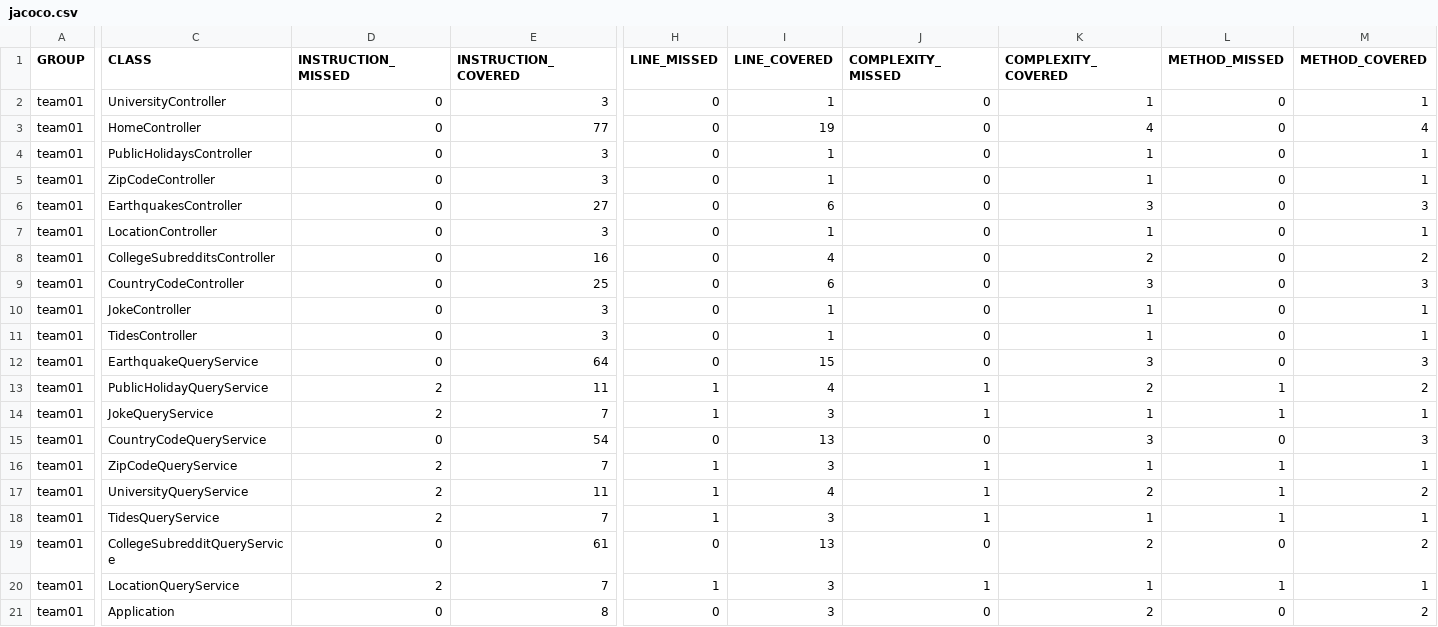
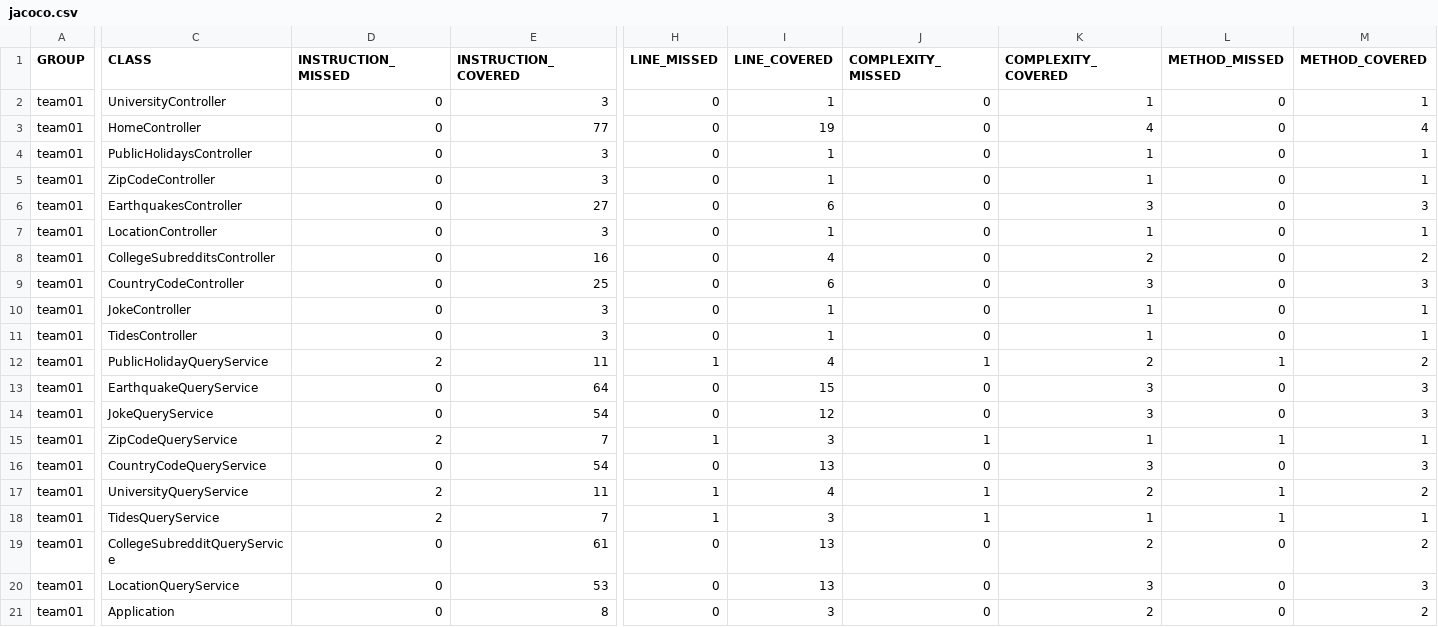
Before and after one commit to ucsb-cs156-s24/team01-s24-4pm-1, a CSV file: jacoco/jacoco.csv, drawn as a sheet; only a part is shown, gaps mark what is left out; removed rows and columns are numbered as before the commit, all else as after; rows hold the shown columns only; the diff names each change by its address in the sheet, - before the commit and + after, or states it on an @@ line.

Commit message:
Deploying to gh-pages from @ ucsb-cs156-s24/team01-s24-4pm-1@2d7cd8aa13da72a15fa97c589c47520b25500a79 🚀

```diff
--- a/jacoco/jacoco.csv
+++ b/jacoco/jacoco.csv
@@ row 13 moved to row 12: team01 @@
+row 14: team01 | JokeQueryService | 0 | 54 | 0 | 12 | 0 | 3 | 0 | 3
-C15 (CLASS): JokeQueryService
+C15 (CLASS): ZipCodeQueryService
-row 16: team01 | ZipCodeQueryService | 2 | 7 | 1 | 3 | 1 | 1 | 1 | 1
-D20 (INSTRUCTION_MISSED): 2
+D20 (INSTRUCTION_MISSED): 0
-E20 (INSTRUCTION_COVERED): 7
+E20 (INSTRUCTION_COVERED): 53
-H20 (LINE_MISSED): 1
+H20 (LINE_MISSED): 0
-I20 (LINE_COVERED): 3
+I20 (LINE_COVERED): 13
-J20 (COMPLEXITY_MISSED): 1
+J20 (COMPLEXITY_MISSED): 0
-K20 (COMPLEXITY_COVERED): 1
+K20 (COMPLEXITY_COVERED): 3
-L20 (METHOD_MISSED): 1
+L20 (METHOD_MISSED): 0
-M20 (METHOD_COVERED): 1
+M20 (METHOD_COVERED): 3
```
Also changed, not shown: 10 other files.
